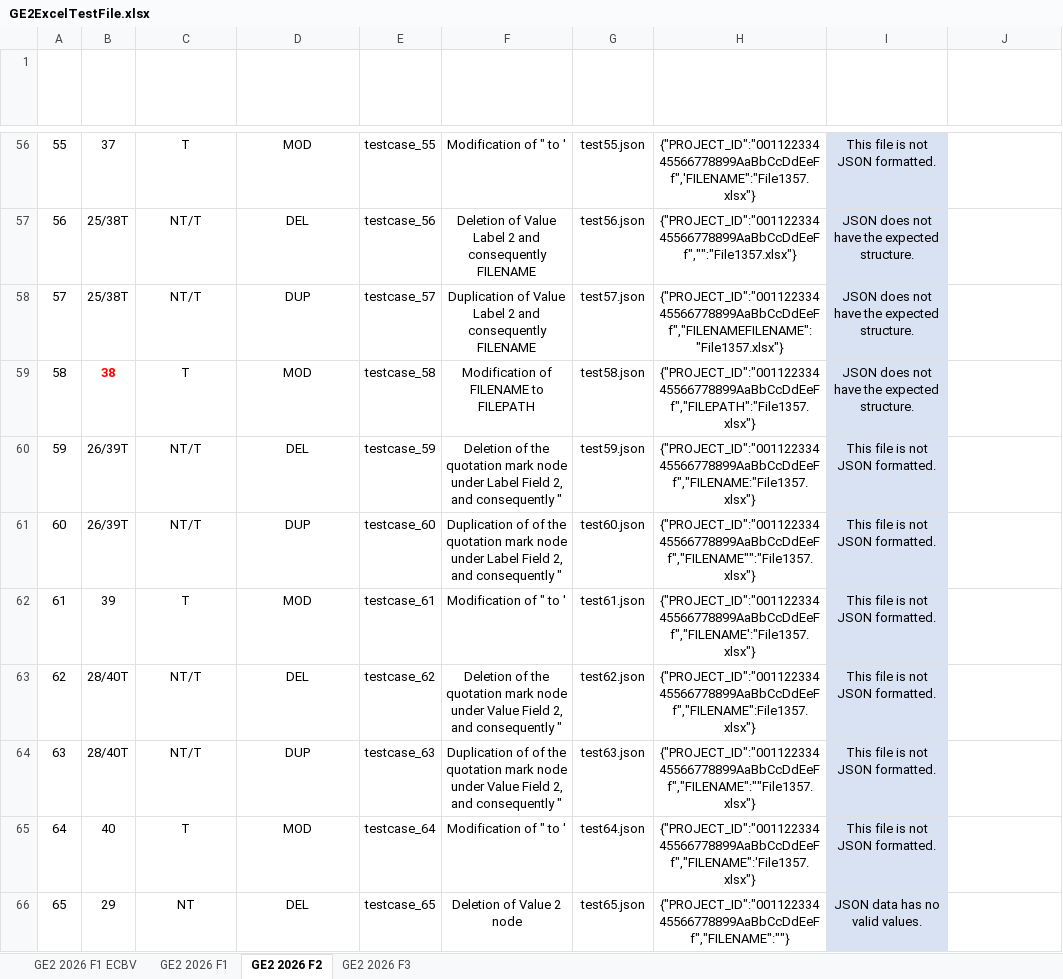
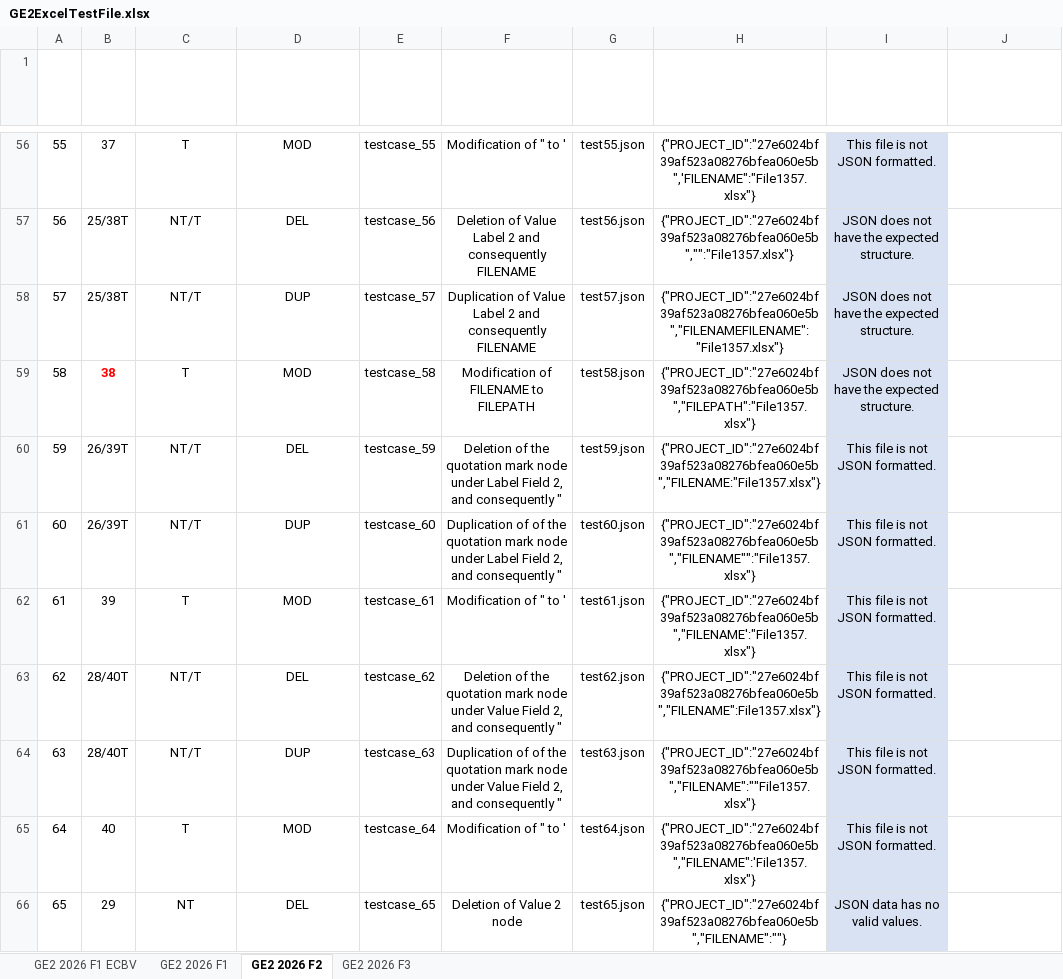
Before and after one commit to DuruOnculoglu/G87.2026.T04.GE2b, an Excel workbook: docs/GE2ExcelTestFile.xlsx, sheet GE2 2026 F2, drawn as a sheet; only a part is shown, gaps mark what is left out; long unchanged cells end in …; values as stored, in another font and other column widths than the file's, no borders; table styles not drawn; the diff covers the shown part only; the diff names each change by its address in the sheet, - before the commit and + after, or states it on an @@ line.

Commit message:
test file had to be edited due to merged code with previous assignment. Previous assignment code has been edited for proper implementation, this way register_document can call on corporate operations file to validate project_id use.

```diff
--- a/docs/GE2ExcelTestFile.xlsx (sheet GE2 2026 F2)
+++ b/docs/GE2ExcelTestFile.xlsx (sheet GE2 2026 F2)
-H56 (FILE CONTENT): {"PROJECT_ID":"00112233445566778899AaBbCcDdEeFf",'FILENAME":"File1357.xlsx"}
+H56 (FILE CONTENT): {"PROJECT_ID":"27e6024bf39af523a08276bfea060e5b",'FILENAME":"File1357.xlsx"}
-H57 (FILE CONTENT): {"PROJECT_ID":"00112233445566778899AaBbCcDdEeFf","":"File1357.xlsx"}
+H57 (FILE CONTENT): {"PROJECT_ID":"27e6024bf39af523a08276bfea060e5b","":"File1357.xlsx"}
-H58 (FILE CONTENT): {"PROJECT_ID":"00112233445566778899AaBbCcDdEeFf","FILENAMEFILENAME":"File1357.xlsx"}
+H58 (FILE CONTENT): {"PROJECT_ID":"27e6024bf39af523a08276bfea060e5b","FILENAMEFILENAME":"File1357.xlsx"}
-H59 (FILE CONTENT): {"PROJECT_ID":"00112233445566778899AaBbCcDdEeFf","FILEPATH":"File1357.xlsx"}
+H59 (FILE CONTENT): {"PROJECT_ID":"27e6024bf39af523a08276bfea060e5b","FILEPATH":"File1357.xlsx"}
-H60 (FILE CONTENT): {"PROJECT_ID":"00112233445566778899AaBbCcDdEeFf","FILENAME:"File1357.xlsx"}
+H60 (FILE CONTENT): {"PROJECT_ID":"27e6024bf39af523a08276bfea060e5b","FILENAME:"File1357.xlsx"}
-H61 (FILE CONTENT): {"PROJECT_ID":"00112233445566778899AaBbCcDdEeFf","FILENAME"":"File1357.xlsx"}
+H61 (FILE CONTENT): {"PROJECT_ID":"27e6024bf39af523a08276bfea060e5b","FILENAME"":"File1357.xlsx"}
-H62 (FILE CONTENT): {"PROJECT_ID":"00112233445566778899AaBbCcDdEeFf","FILENAME':"File1357.xlsx"}
+H62 (FILE CONTENT): {"PROJECT_ID":"27e6024bf39af523a08276bfea060e5b","FILENAME':"File1357.xlsx"}
-H63 (FILE CONTENT): {"PROJECT_ID":"00112233445566778899AaBbCcDdEeFf","FILENAME":File1357.xlsx"}
+H63 (FILE CONTENT): {"PROJECT_ID":"27e6024bf39af523a08276bfea060e5b","FILENAME":File1357.xlsx"}
-H64 (FILE CONTENT): {"PROJECT_ID":"00112233445566778899AaBbCcDdEeFf","FILENAME":""File1357.xlsx"}
+H64 (FILE CONTENT): {"PROJECT_ID":"27e6024bf39af523a08276bfea060e5b","FILENAME":""File1357.xlsx"}
-H65 (FILE CONTENT): {"PROJECT_ID":"00112233445566778899AaBbCcDdEeFf","FILENAME":'File1357.xlsx"}
+H65 (FILE CONTENT): {"PROJECT_ID":"27e6024bf39af523a08276bfea060e5b","FILENAME":'File1357.xlsx"}
-H66 (FILE CONTENT): {"PROJECT_ID":"00112233445566778899AaBbCcDdEeFf","FILENAME":""}
+H66 (FILE CONTENT): {"PROJECT_ID":"27e6024bf39af523a08276bfea060e5b","FILENAME":""}
```
Also changed, not shown: 61 edited cells elsewhere in this sheet, sheet GE2 2026 F3, 4 other files.
